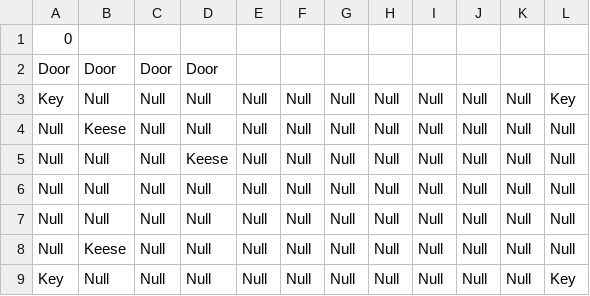
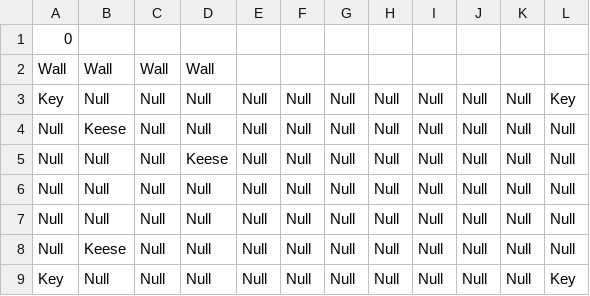
Before and after one commit to schneiderryan/legendofzelda, a CSV file: Room0.csv, drawn as a sheet.

Commit message:
door loading with parser (left wall works)

```diff
--- a/Room0.csv
+++ b/Room0.csv
@@ -1,3 +1,3 @@
 0
-Door,Door,Door,Door
+Wall,Wall,Wall,Wall
 Key,Null,Null,Null,Null,Null,Null,Null,Null,Null,Null,Key
```
Also changed, not shown: 12 other files.
